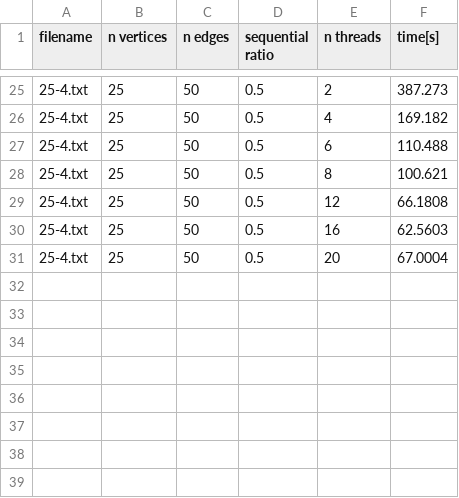
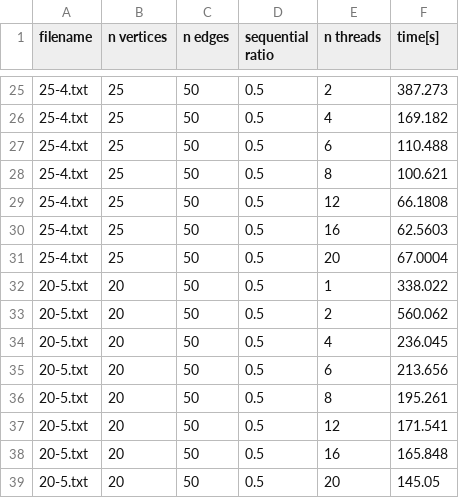
Before and after one commit to tomaspetricek/parallel-maximum-bipartite-subgraphs-search, a CSV file: results/parallel-task-res.csv, drawn as a sheet; only a part is shown, gaps mark what is left out.

Commit message:
Add results

```diff
--- a/results/parallel-task-res.csv
+++ b/results/parallel-task-res.csv
@@ -31 +31,9 @@ filename,n vertices,n edges,sequential ratio,n threads,time[s]
 25-4.txt,25,50,0.5,20,67.0004
+20-5.txt,20,50,0.5,1,338.022
+20-5.txt,20,50,0.5,2,560.062
+20-5.txt,20,50,0.5,4,236.045
+20-5.txt,20,50,0.5,6,213.656
+20-5.txt,20,50,0.5,8,195.261
+20-5.txt,20,50,0.5,12,171.541
+20-5.txt,20,50,0.5,16,165.848
+20-5.txt,20,50,0.5,20,145.05
```
Also changed, not shown: results/distributed-res.csv, results/parallel-data-res.csv, 1 other file.
